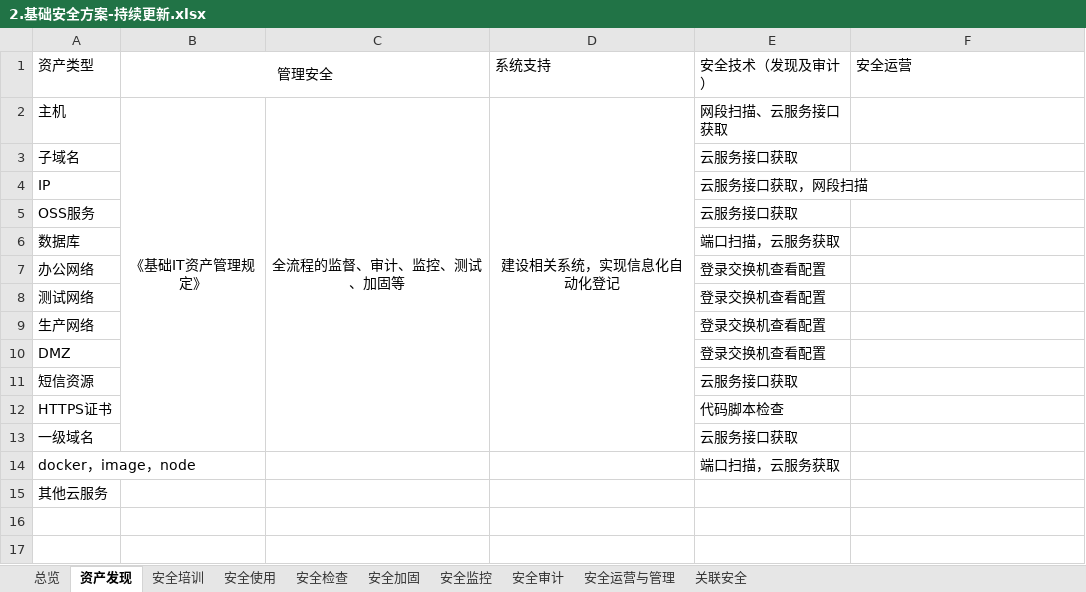
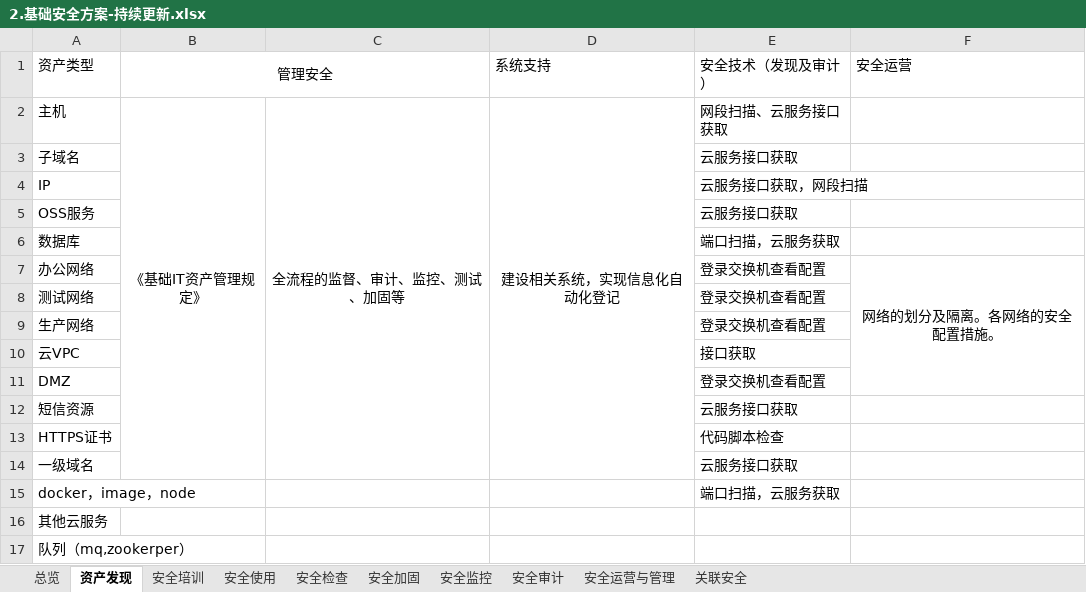
Before and after one commit to scopion/devsecops, an Excel workbook: 2.原创-基础安全/2.基础安全方案-持续更新.xlsx, sheet 资产发现, drawn as a sheet; values as stored, in another font and other column widths than the file's, no borders; addresses are those after the commit; the diff names each change by its address in the sheet, - before the commit and + after, or states it on an @@ line.

```diff
--- a/2.原创-基础安全/2.基础安全方案-持续更新.xlsx (sheet 资产发现)
+++ b/2.原创-基础安全/2.基础安全方案-持续更新.xlsx (sheet 资产发现)
-F7 (安全运营): (empty)
+F7 (安全运营): 网络的划分及隔离。各网络的安全配置措施。
+F7:F11 merged
+row 10: 云VPC |  |  |  | 接口获取
+row 17: 队列（mq,zookerper）
```
Also changed, not shown: sheet 安全使用, sheet 安全检查, sheet 安全审计, sheet 安全加固, 1.原创-应用安全/2.应用安全方案-持续更新.xlsx, 41 other files.
